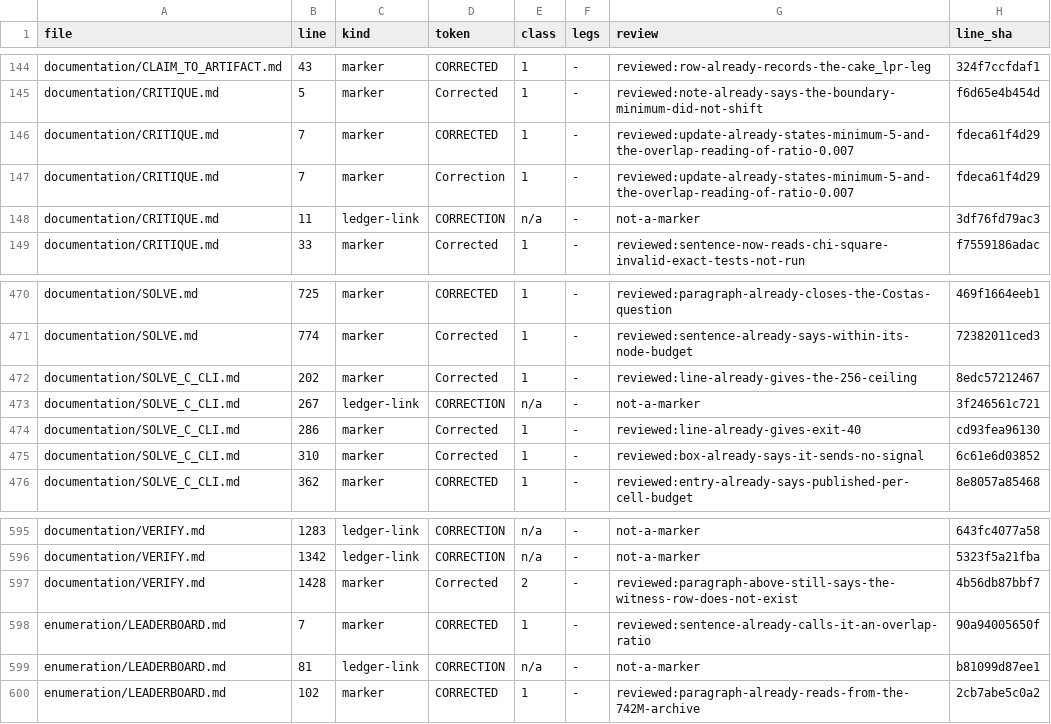
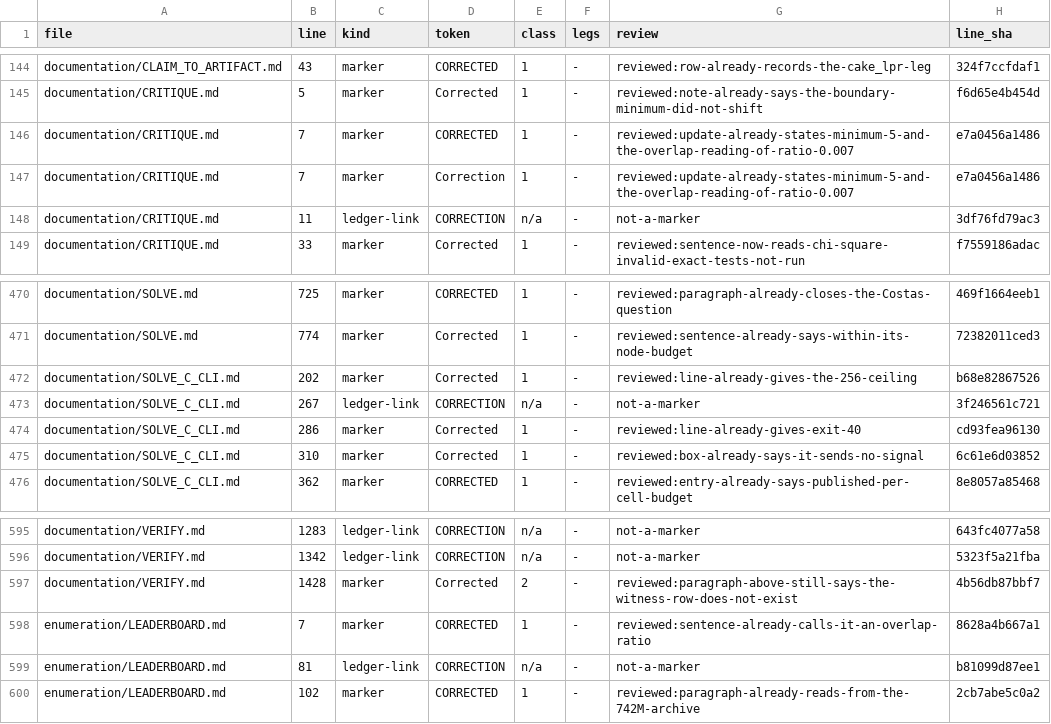
Before and after one commit to petersm3/roae, a TSV file: documentation/CORRECTION_MARKER_INVENTORY.tsv, drawn as a sheet; only a part is shown, gaps mark what is left out.

```diff
--- a/documentation/CORRECTION_MARKER_INVENTORY.tsv
+++ b/documentation/CORRECTION_MARKER_INVENTORY.tsv
@@ -145,4 +145,4 @@ documentation/CLAIM_TO_ARTIFACT.md	43	marker	CORRECTED	1	-	reviewed:row-already-
 documentation/CRITIQUE.md	5	marker	Corrected	1	-	reviewed:note-already-says-the-boundary-minimum-did-not-shift	f6d65e4b454d
-documentation/CRITIQUE.md	7	marker	CORRECTED	1	-	reviewed:update-already-states-minimum-5-and-the-overlap-reading-of-ratio-0.007	fdeca61f4d29
-documentation/CRITIQUE.md	7	marker	Correction	1	-	reviewed:update-already-states-minimum-5-and-the-overlap-reading-of-ratio-0.007	fdeca61f4d29
+documentation/CRITIQUE.md	7	marker	CORRECTED	1	-	reviewed:update-already-states-minimum-5-and-the-overlap-reading-of-ratio-0.007	e7a0456a1486
+documentation/CRITIQUE.md	7	marker	Correction	1	-	reviewed:update-already-states-minimum-5-and-the-overlap-reading-of-ratio-0.007	e7a0456a1486
 documentation/CRITIQUE.md	11	ledger-link	CORRECTION	n/a	-	not-a-marker	3df76fd79ac3
@@ -471,3 +471,3 @@ documentation/SOLVE.md	725	marker	CORRECTED	1	-	reviewed:paragraph-already-close
 documentation/SOLVE.md	774	marker	Corrected	1	-	reviewed:sentence-already-says-within-its-node-budget	72382011ced3
-documentation/SOLVE_C_CLI.md	202	marker	Corrected	1	-	reviewed:line-already-gives-the-256-ceiling	8edc57212467
+documentation/SOLVE_C_CLI.md	202	marker	Corrected	1	-	reviewed:line-already-gives-the-256-ceiling	b68e82867526
 documentation/SOLVE_C_CLI.md	267	ledger-link	CORRECTION	n/a	-	not-a-marker	3f246561c721
@@ -597,3 +597,3 @@ documentation/VERIFY.md	1342	ledger-link	CORRECTION	n/a	-	not-a-marker	5323f5a21
 documentation/VERIFY.md	1428	marker	Corrected	2	-	reviewed:paragraph-above-still-says-the-witness-row-does-not-exist	4b56db87bbf7
-enumeration/LEADERBOARD.md	7	marker	CORRECTED	1	-	reviewed:sentence-already-calls-it-an-overlap-ratio	90a94005650f
+enumeration/LEADERBOARD.md	7	marker	CORRECTED	1	-	reviewed:sentence-already-calls-it-an-overlap-ratio	8628a4b667a1
 enumeration/LEADERBOARD.md	81	ledger-link	CORRECTION	n/a	-	not-a-marker	b81099d87ee1
```
Also changed, not shown: 23 other files.
